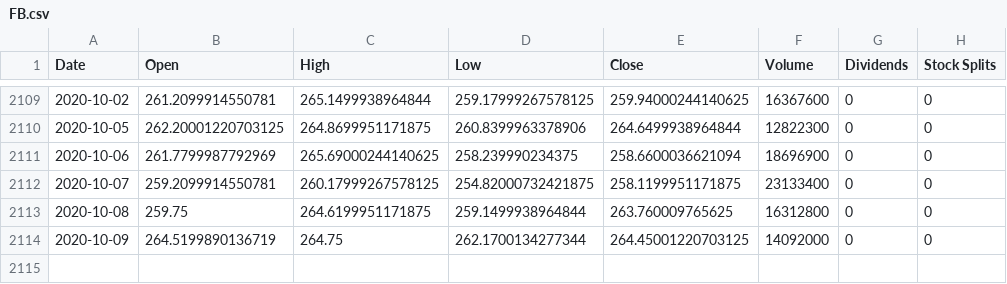
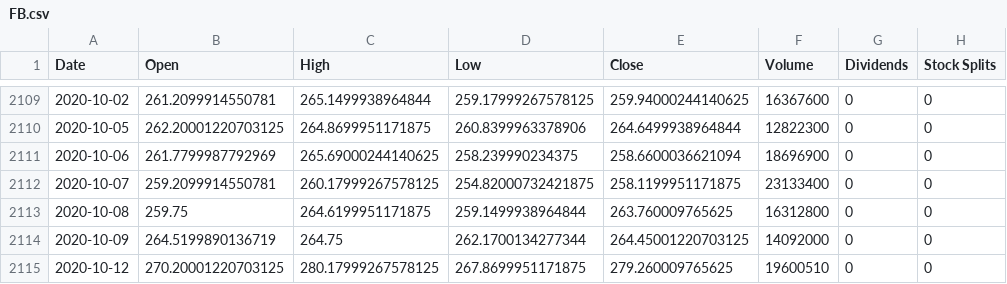
Before and after one commit to IgorQuint/Credit_spread-entry-point-Yfinance-, a CSV file: Stocks/FB.csv, drawn as a sheet; only a part is shown, gaps mark what is left out.

```diff
--- a/Stocks/FB.csv
+++ b/Stocks/FB.csv
@@ -2114 +2114,2 @@ Date,Open,High,Low,Close,Volume,Dividends,Stock Splits
 2020-10-09,264.5199890136719,264.75,262.1700134277344,264.45001220703125,14092000,0,0
+2020-10-12,270.20001220703125,280.17999267578125,267.8699951171875,279.260009765625,19600510,0,0
```
Also changed, not shown: Stocks/AMZN.csv, Stocks/MSFT.csv, 23 other files.
